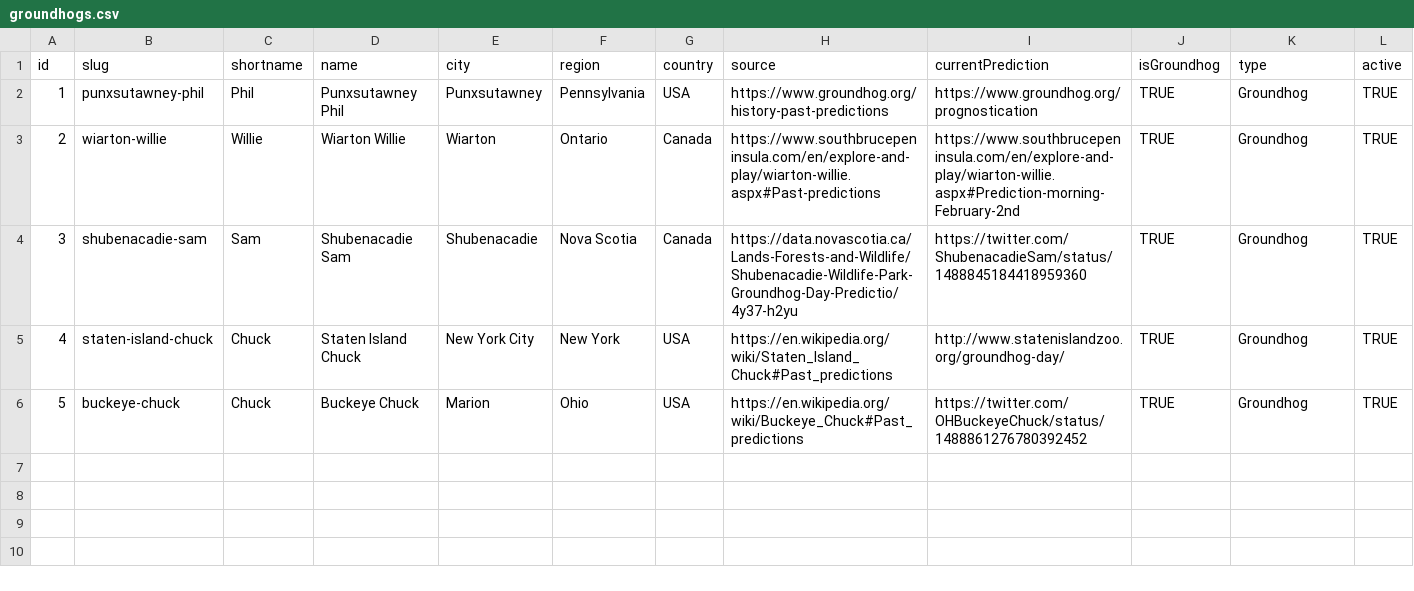
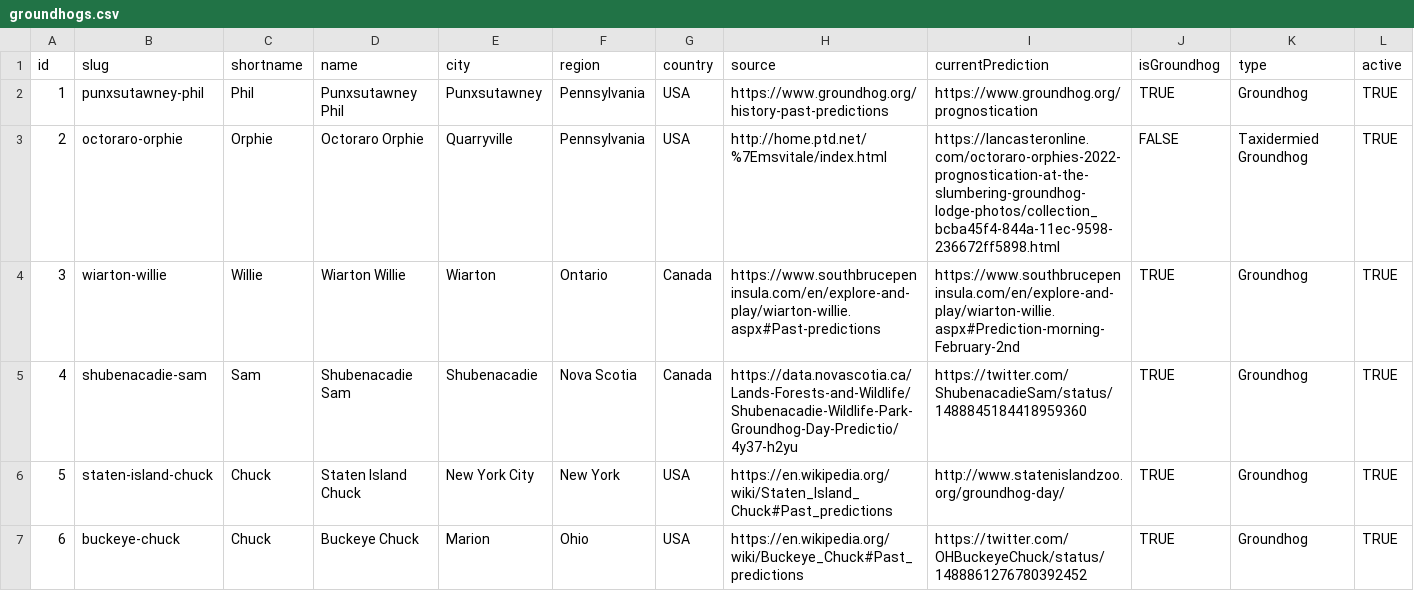
Before and after one commit to pcraig3/ghog-day, a CSV file: csv/groundhogs.csv, drawn as a sheet; only a part is shown; addresses are those after the commit; rows hold the shown columns only; the diff names each change by its address in the sheet, - before the commit and + after, or states it on an @@ line.

Commit message:
new groundhog who dis

```diff
--- a/csv/groundhogs.csv
+++ b/csv/groundhogs.csv
+row 3: 2 | octoraro-orphie | Orphie | Octoraro Orphie | Quarryville | Pennsylvania | USA | http://home.ptd.net/%7Emsvitale/index.html | https://lancasteronline.com/octoraro-orphies-2022-prognostication-at-the-slumbering-groundhog-lodge-photos/collection_bcba45f4-844a-11ec-9598-236672ff5898.html | FALSE | Taxidermied Groundhog | TRUE
@@ column A (id) renumbered from row 4 down @@
```
Also changed, not shown: 3 other files.
